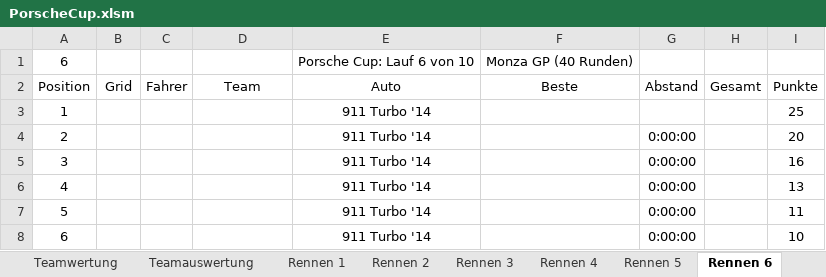
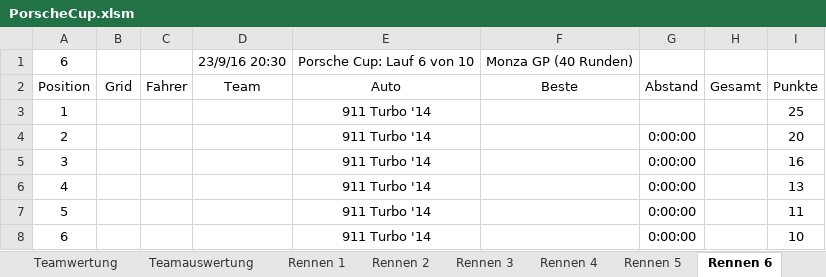
Before and after one commit to xLMSxVerde/x, an Excel workbook: public/data/fm/PorscheCup.xlsm, sheet Rennen 6, drawn as a sheet; only a part is shown; values as stored, in another font and other column widths than the file's, no borders; the diff names each change by its address in the sheet, - before the commit and + after, or states it on an @@ line.

```diff
--- a/public/data/fm/PorscheCup.xlsm (sheet Rennen 6)
+++ b/public/data/fm/PorscheCup.xlsm (sheet Rennen 6)
-D1: (empty)
+D1: 23/9/16 20:30
```
Also changed, not shown: sheet Rennen 8, sheet Rennen 5, sheet Rennen 7, sheet Rennen 9, sheet Rennen 10, sheet Rennen 4, 3 more sheets, public/data/fm/ToyotaCup.xlsm, 1 other file.
